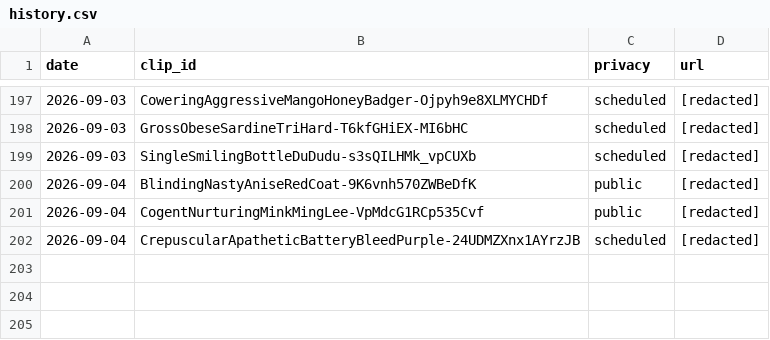
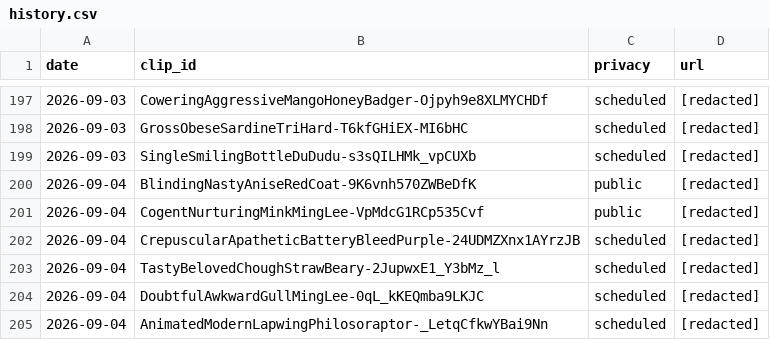
Before and after one commit to chat94534-oss/clip-autoposter, a CSV file: logs/history.csv, drawn as a sheet; only a part is shown, gaps mark what is left out; the diff names each change by its address in the sheet, - before the commit and + after, or states it on an @@ line.

```diff
--- a/logs/history.csv
+++ b/logs/history.csv
+row 203: 2026-09-04 | TastyBelovedChoughStrawBeary-2JupwxE1_Y3bMz_l | scheduled | [redacted]
+row 204: 2026-09-04 | DoubtfulAwkwardGullMingLee-0qL_kKEQmba9LKJC | scheduled | [redacted]
+row 205: 2026-09-04 | AnimatedModernLapwingPhilosoraptor-_LetqCfkwYBai9Nn | scheduled | [redacted]
```
Also changed, not shown: 1 other file.
